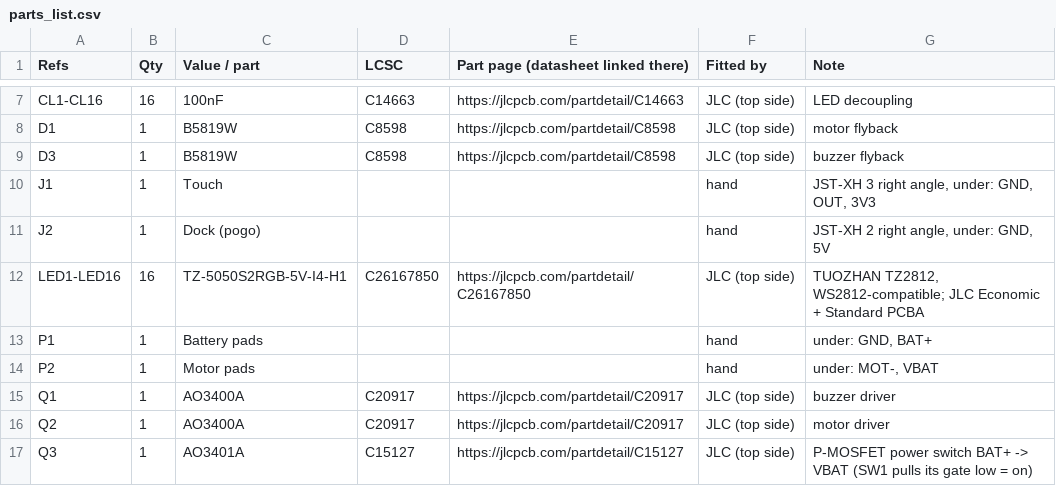
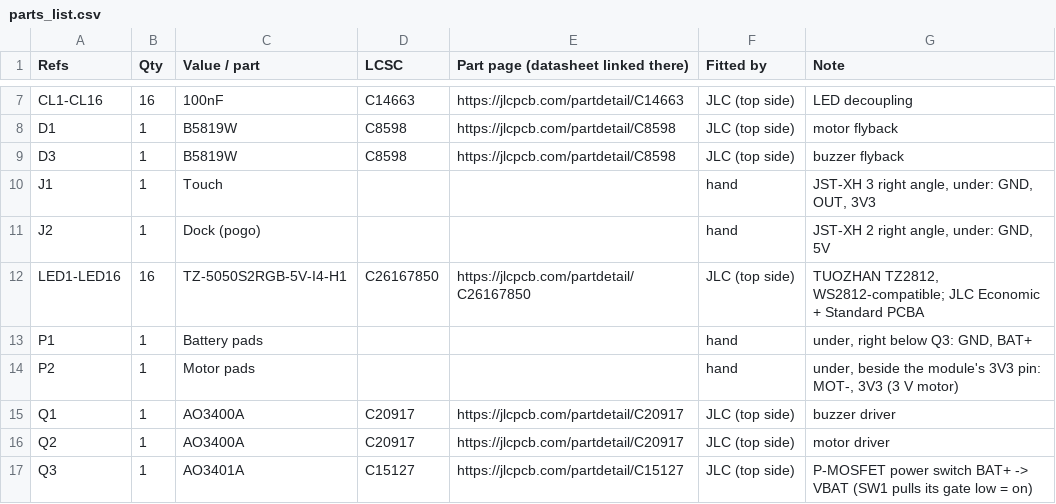
Before and after one commit to jktightwad/PagerSystem, a CSV file: pcb/pager_main/review/parts_list.csv, drawn as a sheet; only a part is shown, gaps mark what is left out.

```diff
--- a/pcb/pager_main/review/parts_list.csv
+++ b/pcb/pager_main/review/parts_list.csv
@@ -12,4 +12,4 @@ J2,1,Dock (pogo),,,hand,"JST-XH 2 right angle, under: GND, 5V"
 LED1-LED16,16,TZ-5050S2RGB-5V-I4-H1,C26167850,https://jlcpcb.com/partdetail/C26167850,JLC (top side),"TUOZHAN TZ2812, WS2812-compatible; JLC Economic + Standard PCBA"
-P1,1,Battery pads,,,hand,"under: GND, BAT+"
-P2,1,Motor pads,,,hand,"under: MOT-, VBAT"
+P1,1,Battery pads,,,hand,"under, right below Q3: GND, BAT+"
+P2,1,Motor pads,,,hand,"under, beside the module's 3V3 pin: MOT-, 3V3 (3 V motor)"
 Q1,1,AO3400A,C20917,https://jlcpcb.com/partdetail/C20917,JLC (top side),buzzer driver
```
Also changed, not shown: pcb/pager_main/fab/bom_jlc.csv, pcb/pager_main/fab/cpl_jlc.csv, 37 other files.
